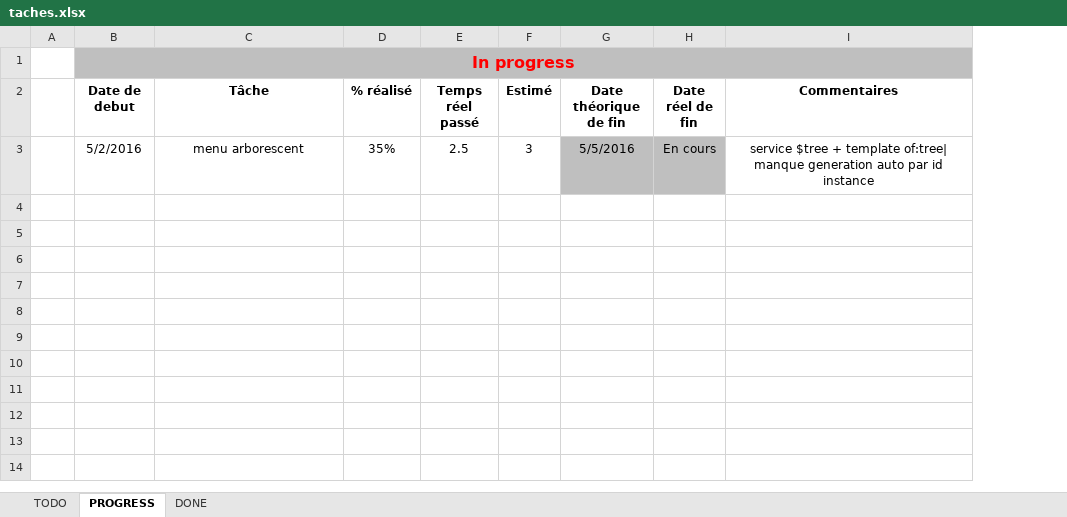
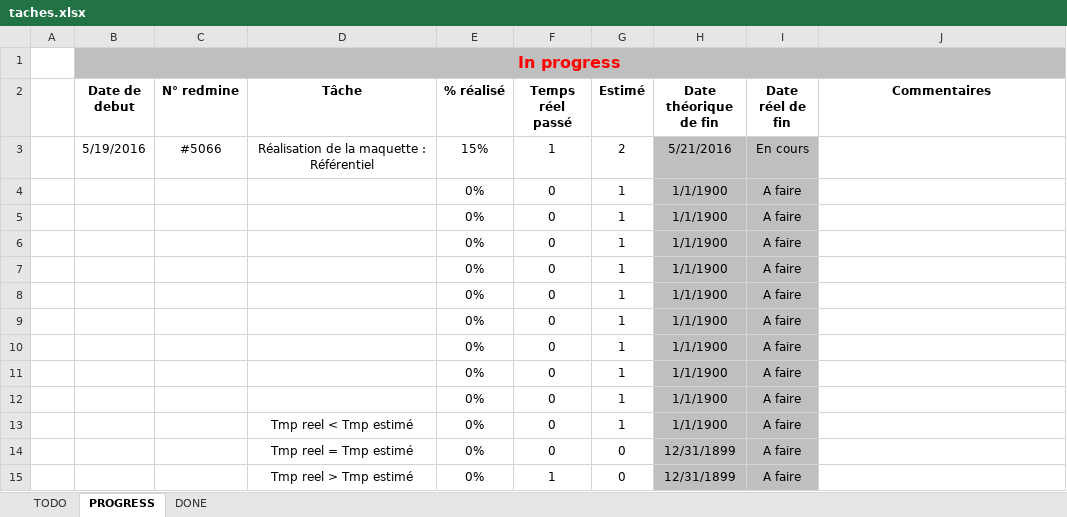
Before and after one commit to maaxow/homework, an Excel workbook: taches.xlsx, sheet PROGRESS, drawn as a sheet; values as stored, in another font and other column widths than the file's, no borders; conditional formats not drawn; removed rows and columns are numbered as before the commit, all else as after; the diff names each change by its address in the sheet, - before the commit and + after, or states it on an @@ line.

```diff
--- a/taches.xlsx (sheet PROGRESS)
+++ b/taches.xlsx (sheet PROGRESS)
+column C (N° redmine), empty
-row 3:  | 5/2/2016 | menu arborescent | 35% | 2.5 | 3 | 5/5/2016 | En cours | service $tree + template of:tree| manque generation auto par id instance
+row 3:  | 5/19/2016 | #5066 | Réalisation de la maquette : Référentiel | 15% | 1 | 2 | 5/21/2016 | En cours
+row 4:  |  |  |  | 0% | 0 | 1 | 1/1/1900 | A faire
+row 5:  |  |  |  | 0% | 0 | 1 | 1/1/1900 | A faire
+row 6:  |  |  |  | 0% | 0 | 1 | 1/1/1900 | A faire
+row 7:  |  |  |  | 0% | 0 | 1 | 1/1/1900 | A faire
+row 8:  |  |  |  | 0% | 0 | 1 | 1/1/1900 | A faire
+row 9:  |  |  |  | 0% | 0 | 1 | 1/1/1900 | A faire
+row 10:  |  |  |  | 0% | 0 | 1 | 1/1/1900 | A faire
+row 11:  |  |  |  | 0% | 0 | 1 | 1/1/1900 | A faire
+row 12:  |  |  |  | 0% | 0 | 1 | 1/1/1900 | A faire
+row 13:  |  |  | Tmp reel < Tmp estimé | 0% | 0 | 1 | 1/1/1900 | A faire
+row 14:  |  |  | Tmp reel = Tmp estimé | 0% | 0 | 0 | 12/31/1899 | A faire
+row 15:  |  |  | Tmp reel > Tmp estimé | 0% | 1 | 0 | 12/31/1899 | A faire
```
Also changed, not shown: sheet DONE, sheet TODO, formulas that keep their value, 16 other files.
